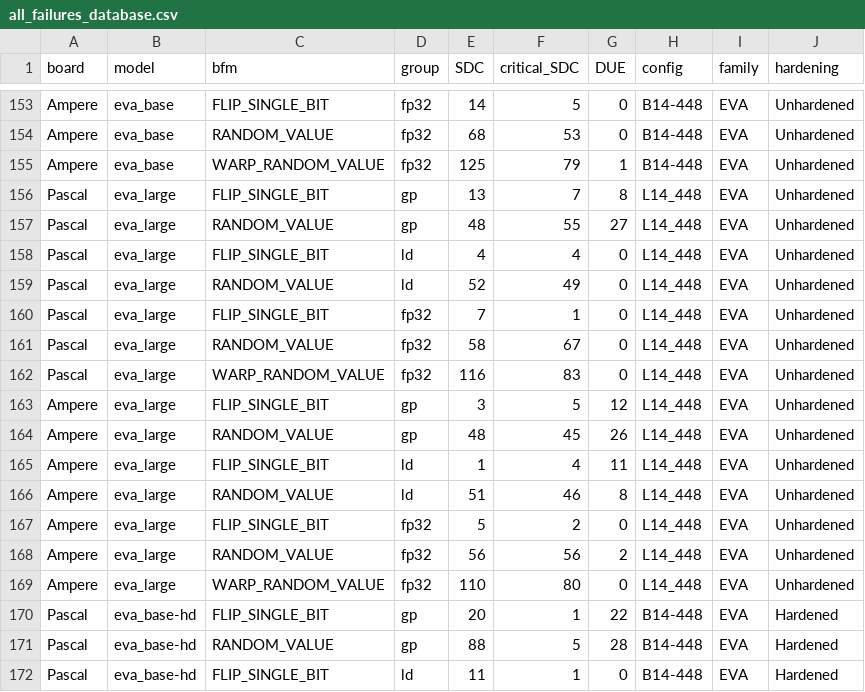
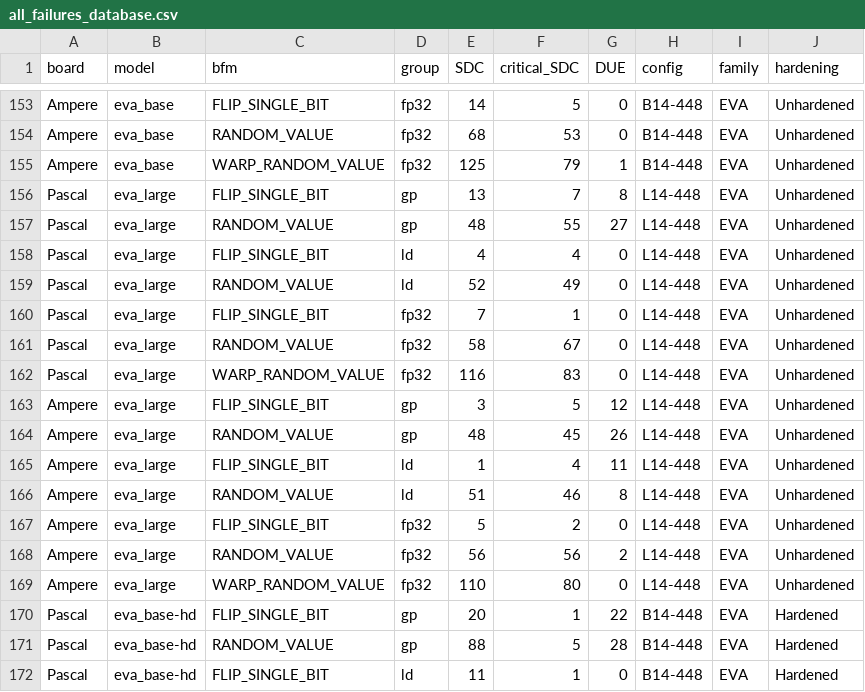
Before and after one commit to lucasrqt/sample_tool, a CSV file: results/all_failures_database.csv, drawn as a sheet; only a part is shown, gaps mark what is left out; the diff covers the shown part only.

```diff
--- a/results/all_failures_database.csv
+++ b/results/all_failures_database.csv
@@ -155,16 +155,16 @@ Ampere,eva_base,RANDOM_VALUE,fp32,68,53,0,B14-448,EVA,Unhardened
 Ampere,eva_base,WARP_RANDOM_VALUE,fp32,125,79,1,B14-448,EVA,Unhardened
-Pascal,eva_large,FLIP_SINGLE_BIT,gp,13,7,8,L14_448,EVA,Unhardened
-Pascal,eva_large,RANDOM_VALUE,gp,48,55,27,L14_448,EVA,Unhardened
-Pascal,eva_large,FLIP_SINGLE_BIT,ld,4,4,0,L14_448,EVA,Unhardened
-Pascal,eva_large,RANDOM_VALUE,ld,52,49,0,L14_448,EVA,Unhardened
-Pascal,eva_large,FLIP_SINGLE_BIT,fp32,7,1,0,L14_448,EVA,Unhardened
-Pascal,eva_large,RANDOM_VALUE,fp32,58,67,0,L14_448,EVA,Unhardened
-Pascal,eva_large,WARP_RANDOM_VALUE,fp32,116,83,0,L14_448,EVA,Unhardened
-Ampere,eva_large,FLIP_SINGLE_BIT,gp,3,5,12,L14_448,EVA,Unhardened
-Ampere,eva_large,RANDOM_VALUE,gp,48,45,26,L14_448,EVA,Unhardened
-Ampere,eva_large,FLIP_SINGLE_BIT,ld,1,4,11,L14_448,EVA,Unhardened
-Ampere,eva_large,RANDOM_VALUE,ld,51,46,8,L14_448,EVA,Unhardened
-Ampere,eva_large,FLIP_SINGLE_BIT,fp32,5,2,0,L14_448,EVA,Unhardened
-Ampere,eva_large,RANDOM_VALUE,fp32,56,56,2,L14_448,EVA,Unhardened
-Ampere,eva_large,WARP_RANDOM_VALUE,fp32,110,80,0,L14_448,EVA,Unhardened
+Pascal,eva_large,FLIP_SINGLE_BIT,gp,13,7,8,L14-448,EVA,Unhardened
+Pascal,eva_large,RANDOM_VALUE,gp,48,55,27,L14-448,EVA,Unhardened
+Pascal,eva_large,FLIP_SINGLE_BIT,ld,4,4,0,L14-448,EVA,Unhardened
+Pascal,eva_large,RANDOM_VALUE,ld,52,49,0,L14-448,EVA,Unhardened
+Pascal,eva_large,FLIP_SINGLE_BIT,fp32,7,1,0,L14-448,EVA,Unhardened
+Pascal,eva_large,RANDOM_VALUE,fp32,58,67,0,L14-448,EVA,Unhardened
+Pascal,eva_large,WARP_RANDOM_VALUE,fp32,116,83,0,L14-448,EVA,Unhardened
+Ampere,eva_large,FLIP_SINGLE_BIT,gp,3,5,12,L14-448,EVA,Unhardened
+Ampere,eva_large,RANDOM_VALUE,gp,48,45,26,L14-448,EVA,Unhardened
+Ampere,eva_large,FLIP_SINGLE_BIT,ld,1,4,11,L14-448,EVA,Unhardened
+Ampere,eva_large,RANDOM_VALUE,ld,51,46,8,L14-448,EVA,Unhardened
+Ampere,eva_large,FLIP_SINGLE_BIT,fp32,5,2,0,L14-448,EVA,Unhardened
+Ampere,eva_large,RANDOM_VALUE,fp32,56,56,2,L14-448,EVA,Unhardened
+Ampere,eva_large,WARP_RANDOM_VALUE,fp32,110,80,0,L14-448,EVA,Unhardened
 Pascal,eva_base-hd,FLIP_SINGLE_BIT,gp,20,1,22,B14-448,EVA,Hardened
```
Also changed, not shown: 14 edited cells elsewhere in this file, 3 other files.
